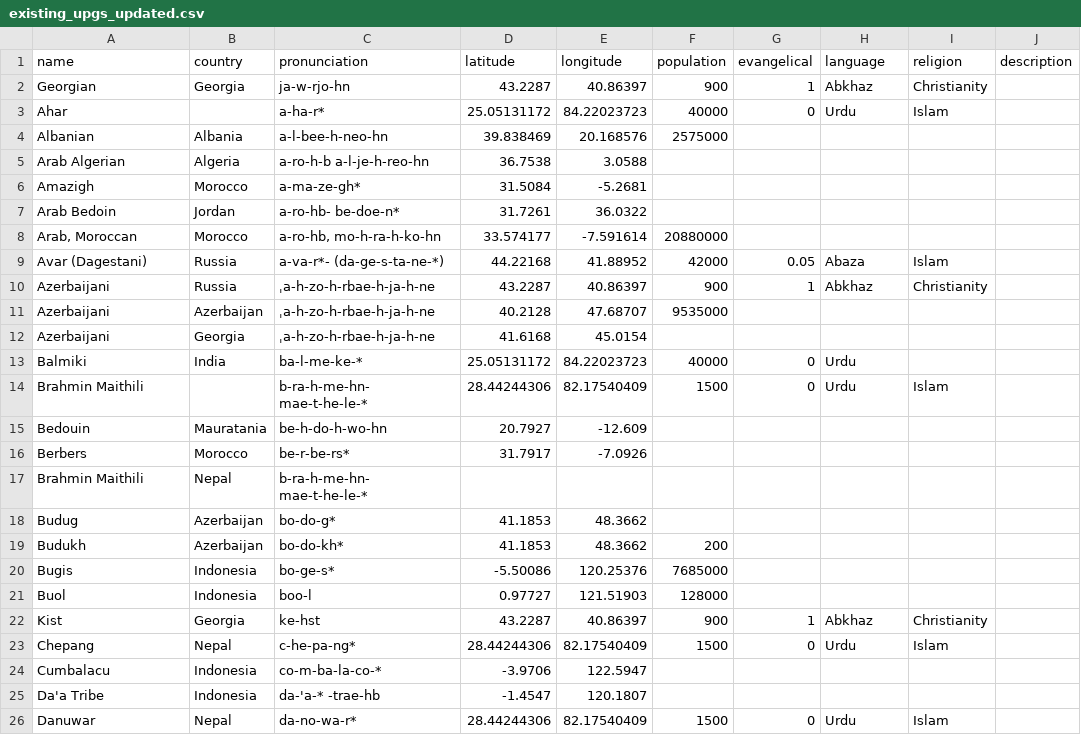
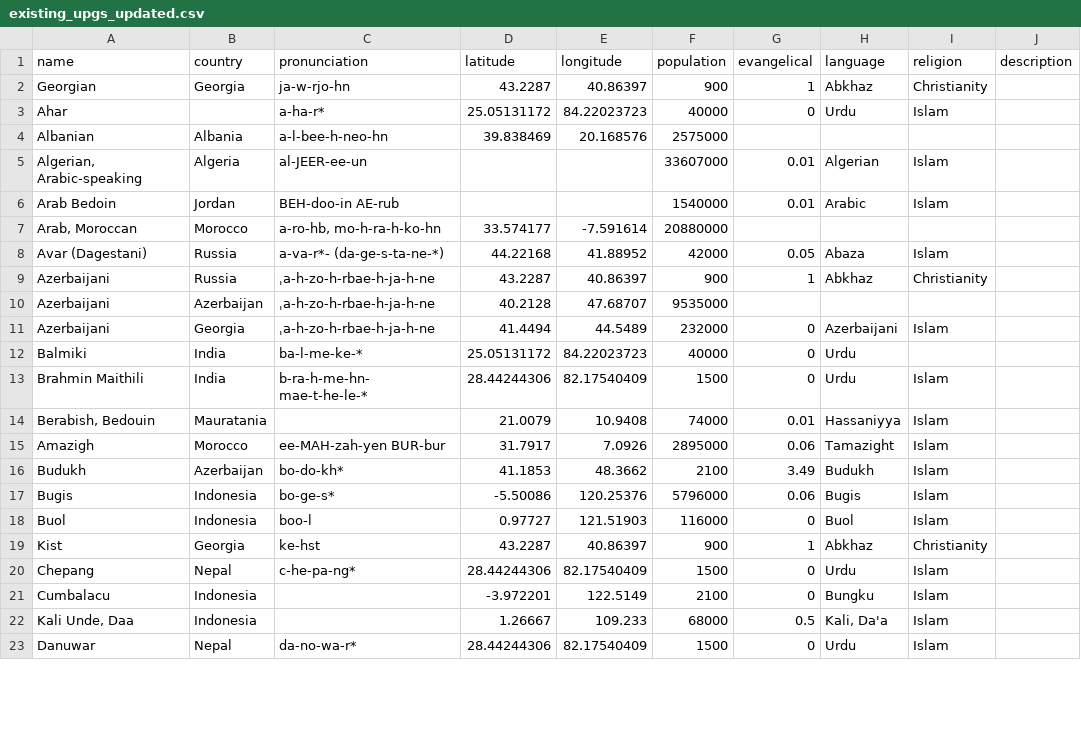
Before and after one commit to jburchel/frontier-finder, a CSV file: data/existing_upgs_updated.csv, drawn as a sheet; only a part is shown; the diff covers the shown part only.

```diff
--- a/data/existing_upgs_updated.csv
+++ b/data/existing_upgs_updated.csv
@@ -4,5 +4,4 @@ Ahar,,a-ha-r*,25.05131172,84.22023723,40000,0,Urdu,Islam,
 Albanian,Albania,a-l-bee-h-neo-hn,39.838469,20.168576,2575000,,,,
-Arab Algerian,Algeria,a-ro-h-b a-l-je-h-reo-hn,36.7538,3.0588,,,,,
-Amazigh,Morocco,a-ma-ze-gh*,31.5084,-5.2681,,,,,
-Arab Bedoin,Jordan,a-ro-hb- be-doe-n*,31.7261,36.0322,,,,,
+"Algerian, Arabic-speaking",Algeria,al-JEER-ee-un,,,33607000,0.01,Algerian,Islam,
+Arab Bedoin,Jordan,BEH-doo-in AE-rub,,,1540000,0.01,Arabic,Islam,
 "Arab, Moroccan",Morocco,"a-ro-hb, mo-h-ra-h-ko-hn",33.574177,-7.591614,20880000,,,,
@@ -11,16 +10,14 @@ Azerbaijani,Russia,ˌa-h-zo-h-rbae-h-ja-h-ne,43.2287,40.86397,900,1,Abkhaz,Chris
 Azerbaijani,Azerbaijan,ˌa-h-zo-h-rbae-h-ja-h-ne,40.2128,47.68707,9535000,,,,
-Azerbaijani,Georgia,ˌa-h-zo-h-rbae-h-ja-h-ne,41.6168,45.0154,,,,,
+Azerbaijani,Georgia,ˌa-h-zo-h-rbae-h-ja-h-ne,41.4494,44.5489,232000,0,Azerbaijani,Islam,
 Balmiki,India,ba-l-me-ke-*,25.05131172,84.22023723,40000,0,Urdu,,
-Brahmin Maithili,,b-ra-h-me-hn- mae-t-he-le-*,28.44244306,82.17540409,1500,0,Urdu,Islam,
-Bedouin,Mauratania,be-h-do-h-wo-hn,20.7927,-12.609,,,,,
-Berbers,Morocco,be-r-be-rs*,31.7917,-7.0926,,,,,
-Brahmin Maithili,Nepal,b-ra-h-me-hn- mae-t-he-le-*,,,,,,,
-Budug,Azerbaijan,bo-do-g*,41.1853,48.3662,,,,,
-Budukh,Azerbaijan,bo-do-kh*,41.1853,48.3662,200,,,,
-Bugis,Indonesia,bo-ge-s*,-5.50086,120.25376,7685000,,,,
-Buol,Indonesia,boo-l,0.97727,121.51903,128000,,,,
+Brahmin Maithili,India,b-ra-h-me-hn- mae-t-he-le-*,28.44244306,82.17540409,1500,0,Urdu,Islam,
+"Berabish, Bedouin",Mauratania,,21.0079,10.9408,74000,0.01,Hassaniyya,Islam,
+Amazigh,Morocco,ee-MAH-zah-yen BUR-bur,31.7917,7.0926,2895000,0.06,Tamazight,Islam,
+Budukh,Azerbaijan,bo-do-kh*,41.1853,48.3662,2100,3.49,Budukh,Islam,
+Bugis,Indonesia,bo-ge-s*,-5.50086,120.25376,5796000,0.06,Bugis,Islam,
+Buol,Indonesia,boo-l,0.97727,121.51903,116000,0,Buol,Islam,
 Kist,Georgia,ke-hst,43.2287,40.86397,900,1,Abkhaz,Christianity,
 Chepang,Nepal,c-he-pa-ng*,28.44244306,82.17540409,1500,0,Urdu,Islam,
-Cumbalacu,Indonesia,co-m-ba-la-co-*,-3.9706,122.5947,,,,,
-Da'a Tribe,Indonesia,da-'a-* -trae-hb,-1.4547,120.1807,,,,,
+Cumbalacu,Indonesia,,-3.972201,122.5149,2100,0,Bungku,Islam,
+"Kali Unde, Daa",Indonesia,,1.26667,109.233,68000,0.5,"Kali, Da'a",Islam,
 Danuwar,Nepal,da-no-wa-r*,28.44244306,82.17540409,1500,0,Urdu,Islam,
```
Also changed, not shown: 3 added rows, 5 removed rows and 34 edited cells elsewhere in this file, 1 other file.
